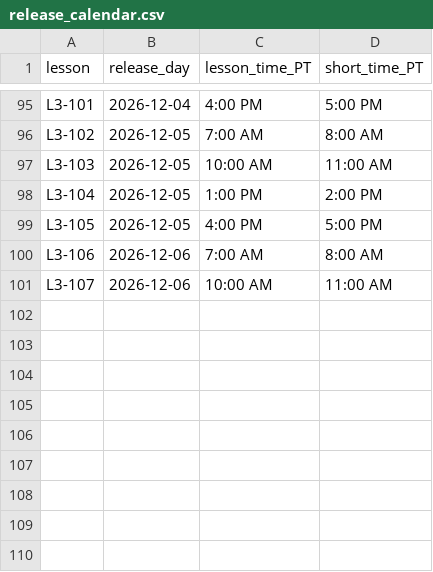
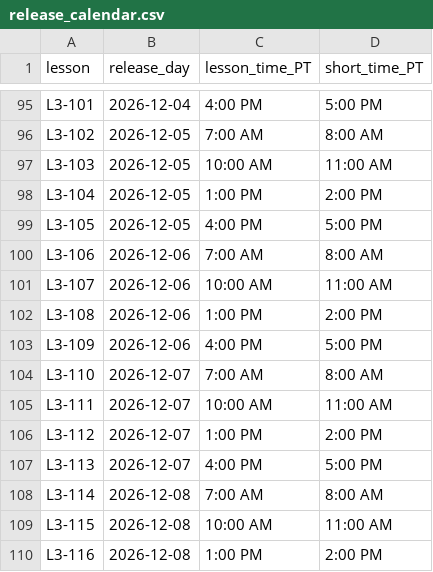
Before and after one commit to jerryjianli-minibuddy/mathlete-toolkit, a CSV file: data/release_calendar.csv, drawn as a sheet; only a part is shown, gaps mark what is left out; the diff names each change by its address in the sheet, - before the commit and + after, or states it on an @@ line.

```diff
--- a/data/release_calendar.csv
+++ b/data/release_calendar.csv
+row 102: L3-108 | 2026-12-06 | 1:00 PM | 2:00 PM
+row 103: L3-109 | 2026-12-06 | 4:00 PM | 5:00 PM
+row 104: L3-110 | 2026-12-07 | 7:00 AM | 8:00 AM
+row 105: L3-111 | 2026-12-07 | 10:00 AM | 11:00 AM
+row 106: L3-112 | 2026-12-07 | 1:00 PM | 2:00 PM
+row 107: L3-113 | 2026-12-07 | 4:00 PM | 5:00 PM
+row 108: L3-114 | 2026-12-08 | 7:00 AM | 8:00 AM
+row 109: L3-115 | 2026-12-08 | 10:00 AM | 11:00 AM
+row 110: L3-116 | 2026-12-08 | 1:00 PM | 2:00 PM
```
Also changed, not shown: 55 other files.
